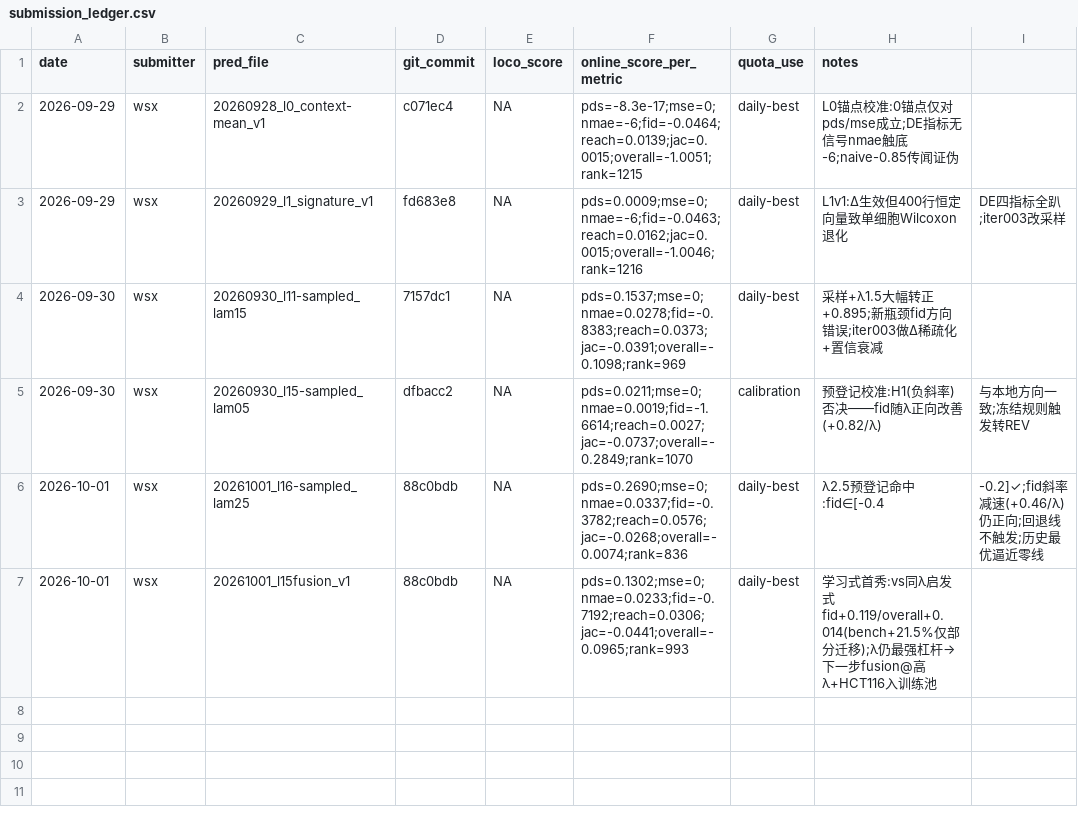
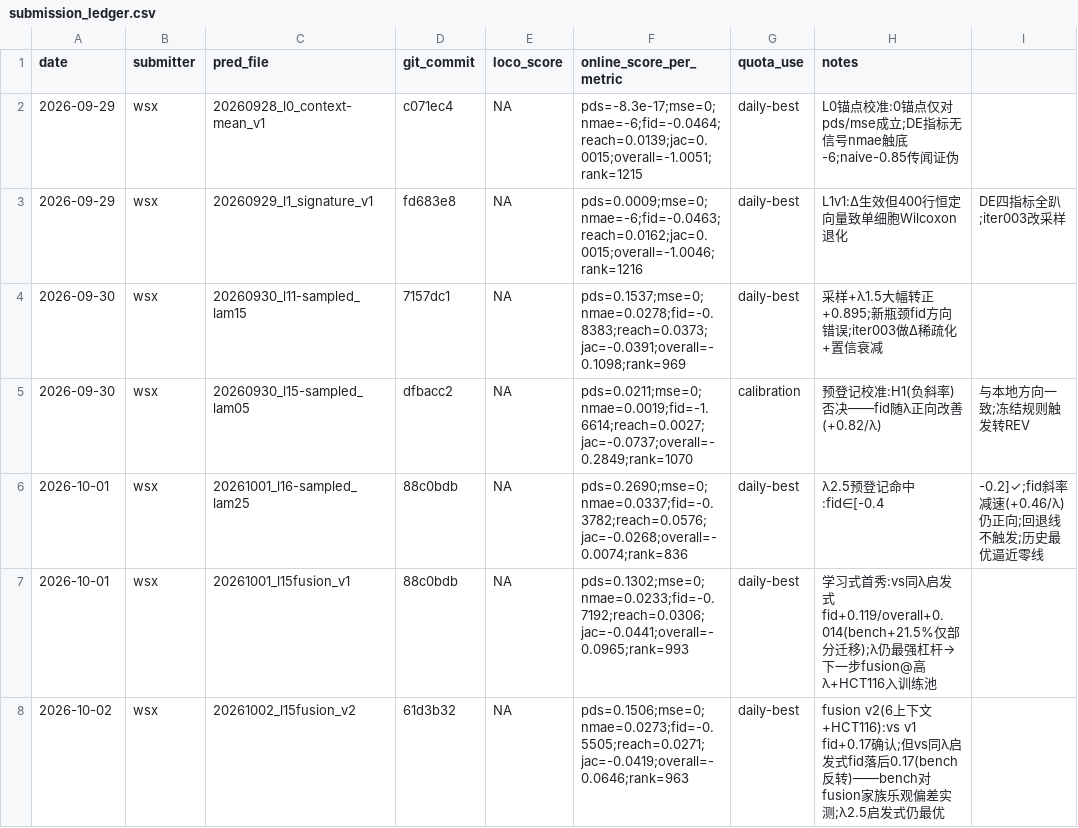
Before and after one commit to WangLabCSU/aivc2026, a CSV file: submission_ledger.csv, drawn as a sheet.

Commit message:
ledger: fusion v2 -0.0646; 校准v4——fusion家族偏移-0.42实测, 深度S_HCT116复现fid修复+0.106

```diff
--- a/submission_ledger.csv
+++ b/submission_ledger.csv
@@ -7 +7,2 @@ date,submitter,pred_file,git_commit,loco_score,online_score_per_metric,quota_use
 2026-10-01,wsx,20261001_l15fusion_v1,88c0bdb,NA,"pds=0.1302;mse=0;nmae=0.0233;fid=-0.7192;reach=0.0306;jac=-0.0441;overall=-0.0965;rank=993",daily-best,学习式首秀:vs同λ启发式fid+0.119/overall+0.014(bench+21.5%仅部分迁移);λ仍最强杠杆→下一步fusion@高λ+HCT116入训练池
+2026-10-02,wsx,20261002_l15fusion_v2,61d3b32,NA,"pds=0.1506;mse=0;nmae=0.0273;fid=-0.5505;reach=0.0271;jac=-0.0419;overall=-0.0646;rank=963",daily-best,fusion v2(6上下文+HCT116):vs v1 fid+0.17确认;但vs同λ启发式fid落后0.17(bench反转)——bench对fusion家族乐观偏差实测;λ2.5启发式仍最优
```
Also changed, not shown: 2 other files.
